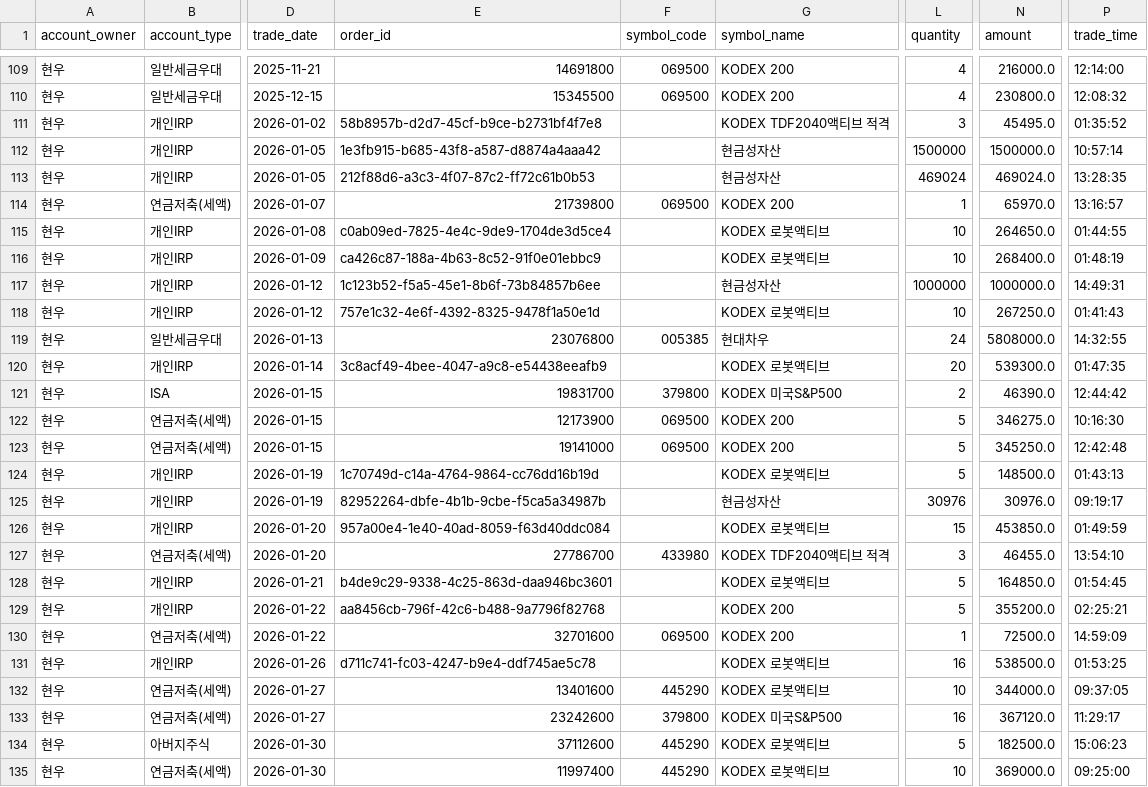
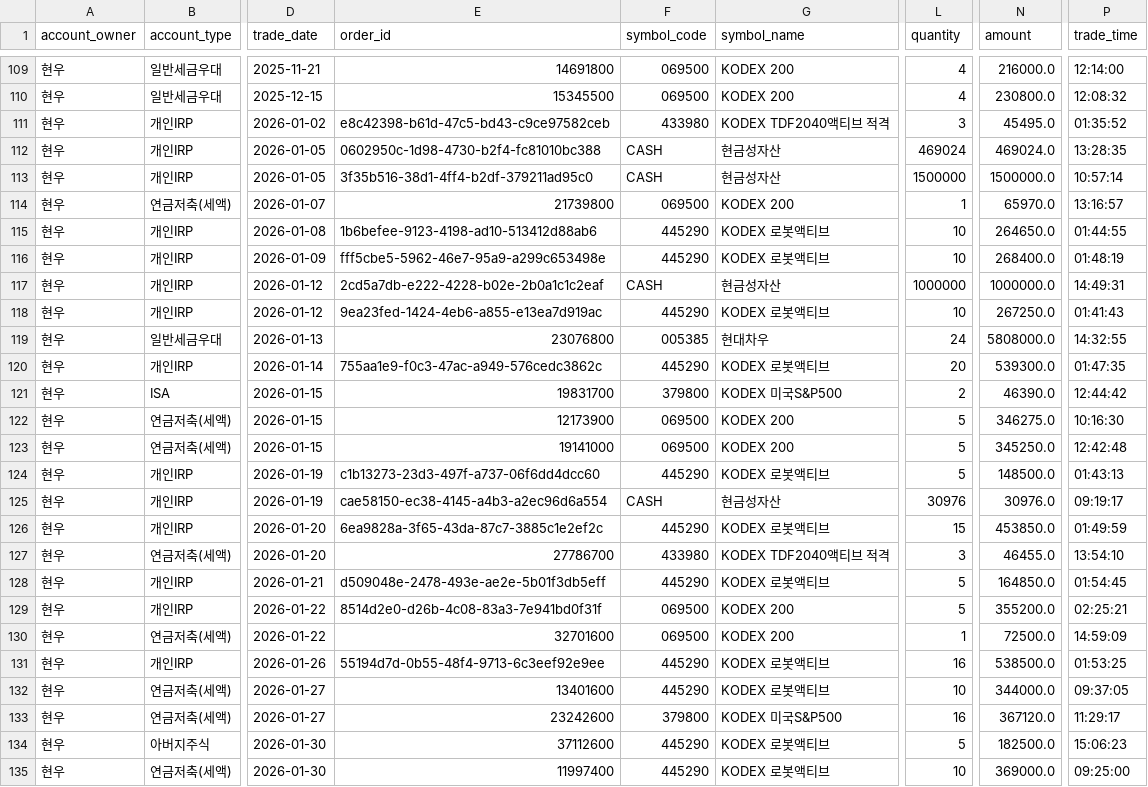
Before and after one commit to hyunu/sentinel, a CSV file: data/normalized_transactions.csv, drawn as a sheet; only a part is shown, gaps mark what is left out; the diff covers the shown part only; the diff names each change by its address in the sheet, - before the commit and + after, or states it on an @@ line.

```diff
--- a/data/normalized_transactions.csv
+++ b/data/normalized_transactions.csv
-E111 (order_id): 58b8957b-d2d7-45cf-b9ce-b2731bf4f7e8
+E111 (order_id): e8c42398-b61d-47c5-bd43-c9ce97582ceb
-F111 (symbol_code): (empty)
+F111 (symbol_code): 433980
-E112 (order_id): 1e3fb915-b685-43f8-a587-d8874a4aaa42
+E112 (order_id): 0602950c-1d98-4730-b2f4-fc81010bc388
-F112:F113 (symbol_code): (empty)
+F112:F113 (symbol_code): CASH
-L112 (quantity): 1500000
+L112 (quantity): 469024
-N112 (amount): 1500000.0
+N112 (amount): 469024.0
-P112 (trade_time): 10:57:14
+P112 (trade_time): 13:28:35
-E113 (order_id): 212f88d6-a3c3-4f07-87c2-ff72c61b0b53
+E113 (order_id): 3f35b516-38d1-4ff4-b2df-379211ad95c0
-L113 (quantity): 469024
+L113 (quantity): 1500000
-N113 (amount): 469024.0
+N113 (amount): 1500000.0
-P113 (trade_time): 13:28:35
+P113 (trade_time): 10:57:14
-E115 (order_id): c0ab09ed-7825-4e4c-9de9-1704de3d5ce4
+E115 (order_id): 1b6befee-9123-4198-ad10-513412d88ab6
-F115:F116 (symbol_code): (empty)
+F115:F116 (symbol_code): 445290
-E116 (order_id): ca426c87-188a-4b63-8c52-91f0e01ebbc9
+E116 (order_id): fff5cbe5-5962-46e7-95a9-a299c653498e
-E117 (order_id): 1c123b52-f5a5-45e1-8b6f-73b84857b6ee
+E117 (order_id): 2cd5a7db-e222-4228-b02e-2b0a1c1c2eaf
-F117 (symbol_code): (empty)
+F117 (symbol_code): CASH
-E118 (order_id): 757e1c32-4e6f-4392-8325-9478f1a50e1d
+E118 (order_id): 9ea23fed-1424-4eb6-a855-e13ea7d919ac
-F118 (symbol_code): (empty)
+F118 (symbol_code): 445290
-E120 (order_id): 3c8acf49-4bee-4047-a9c8-e54438eeafb9
+E120 (order_id): 755aa1e9-f0c3-47ac-a949-576cedc3862c
-F120 (symbol_code): (empty)
+F120 (symbol_code): 445290
-E124 (order_id): 1c70749d-c14a-4764-9864-cc76dd16b19d
+E124 (order_id): c1b13273-23d3-497f-a737-06f6dd4dcc60
-F124 (symbol_code): (empty)
+F124 (symbol_code): 445290
-E125 (order_id): 82952264-dbfe-4b1b-9cbe-f5ca5a34987b
+E125 (order_id): cae58150-ec38-4145-a4b3-a2ec96d6a554
-F125 (symbol_code): (empty)
+F125 (symbol_code): CASH
-E126 (order_id): 957a00e4-1e40-40ad-8059-f63d40ddc084
+E126 (order_id): 6ea9828a-3f65-43da-87c7-3885c1e2ef2c
-F126 (symbol_code): (empty)
+F126 (symbol_code): 445290
-E128 (order_id): b4de9c29-9338-4c25-863d-daa946bc3601
+E128 (order_id): d509048e-2478-493e-ae2e-5b01f3db5eff
-F128 (symbol_code): (empty)
+F128 (symbol_code): 445290
-E129 (order_id): aa8456cb-796f-42c6-b488-9a7796f82768
+E129 (order_id): 8514d2e0-d26b-4c08-83a3-7e941bd0f31f
-F129 (symbol_code): (empty)
+F129 (symbol_code): 069500
-E131 (order_id): d711c741-fc03-4247-b9e4-ddf745ae5c78
+E131 (order_id): 55194d7d-0b55-48f4-9713-6c3eef92e9ee
-F131 (symbol_code): (empty)
+F131 (symbol_code): 445290
```
Also changed, not shown: 2 added rows, 2 removed rows and 68 edited cells elsewhere in this file, 1 other file.
